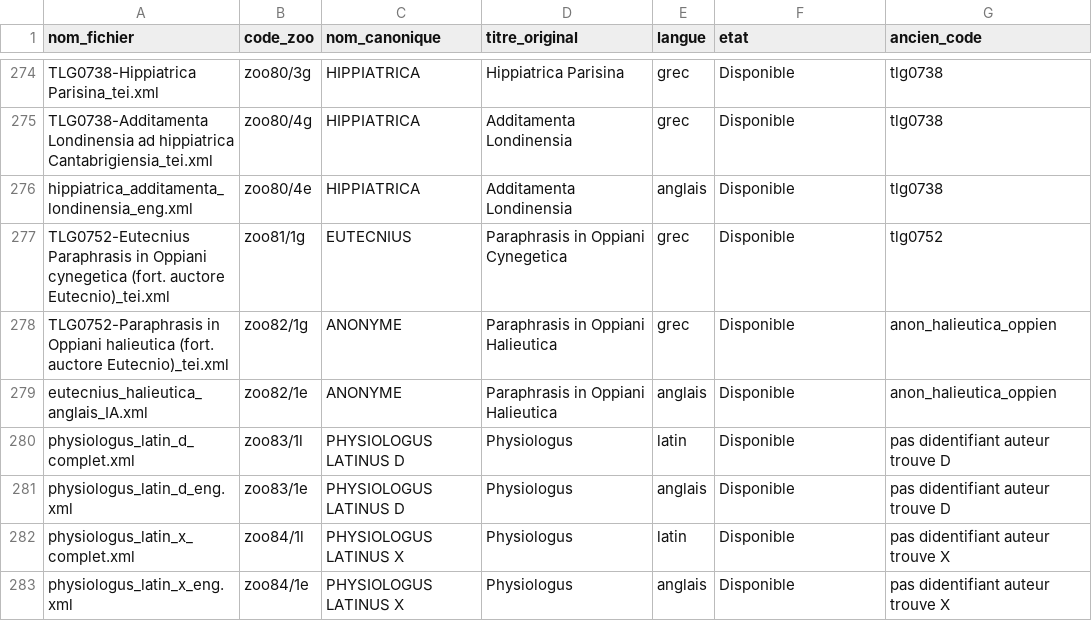
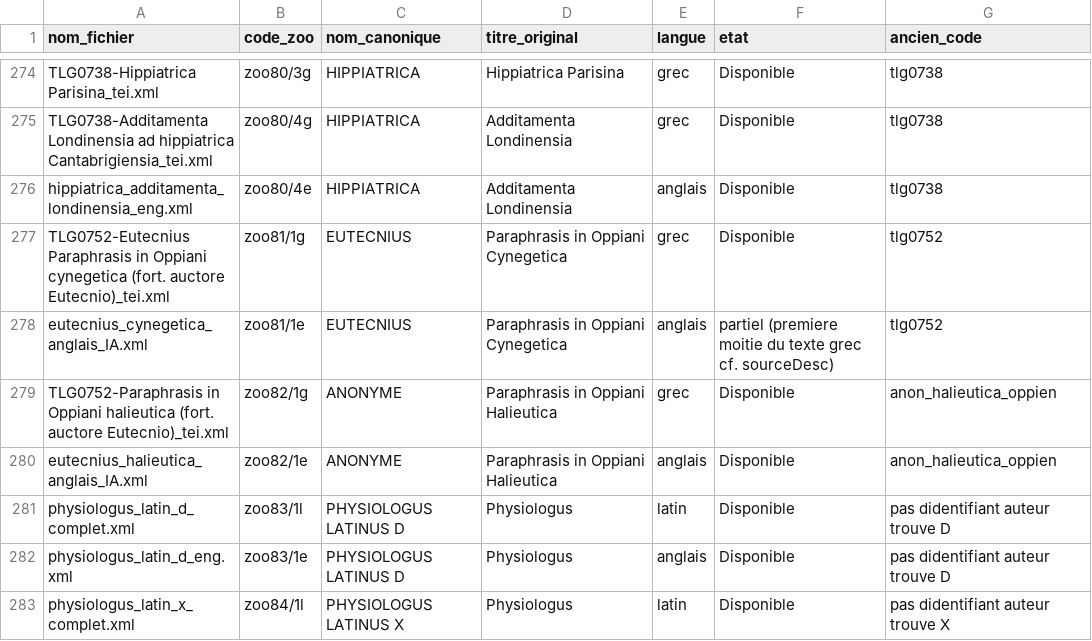
Before and after one commit to Wimmics/zoomathia, a CSV file: Named_entity_recognition/data/repertoire_zoo/repertoire_codes_zoo.csv, drawn as a sheet; only a part is shown, gaps mark what is left out; the shorter side is filled out with more unchanged rows.

Commit message:
Ajoute la traduction anglaise de la paraphrase d'Eutecnius sur les Cynegetiques d'Oppien (zoo81/1e) - 10 chapitres, traduction IA (Claude) depuis le grec, non relue par un specialiste. Couvre la dedicace, la theorie et l'equipement de la chasse, et la revue des animaux (chevaux, chiens, boeufs, cerfs, chevres, elephants, rhinoceros, lions, lynx, onagre, porc-epic, tigre, autruche, renard) - premiere moitie du texte grec ; statut 'partiel' dans le registre, la suite reste a traduire

```diff
--- a/Named_entity_recognition/data/repertoire_zoo/repertoire_codes_zoo.csv
+++ b/Named_entity_recognition/data/repertoire_zoo/repertoire_codes_zoo.csv
@@ -277,2 +277,3 @@ hippiatrica_additamenta_londinensia_eng.xml,zoo80/4e,HIPPIATRICA,Additamenta Lon
 TLG0752-Eutecnius Paraphrasis in Oppiani cynegetica (fort. auctore Eutecnio)_tei.xml,zoo81/1g,EUTECNIUS,Paraphrasis in Oppiani Cynegetica,grec,Disponible,tlg0752
+eutecnius_cynegetica_anglais_IA.xml,zoo81/1e,EUTECNIUS,Paraphrasis in Oppiani Cynegetica,anglais,partiel (premiere moitie du texte grec cf. sourceDesc),tlg0752
 TLG0752-Paraphrasis in Oppiani halieutica (fort. auctore Eutecnio)_tei.xml,zoo82/1g,ANONYME,Paraphrasis in Oppiani Halieutica,grec,Disponible,anon_halieutica_oppien
```
Also changed, not shown: 1 other file.
